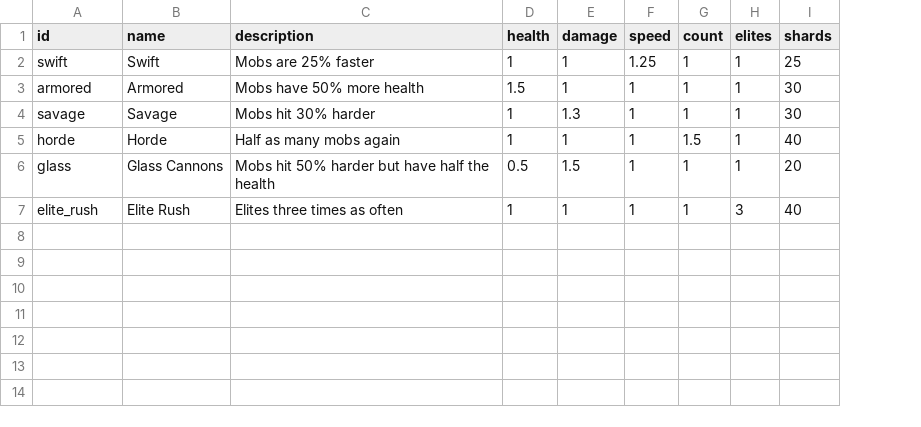
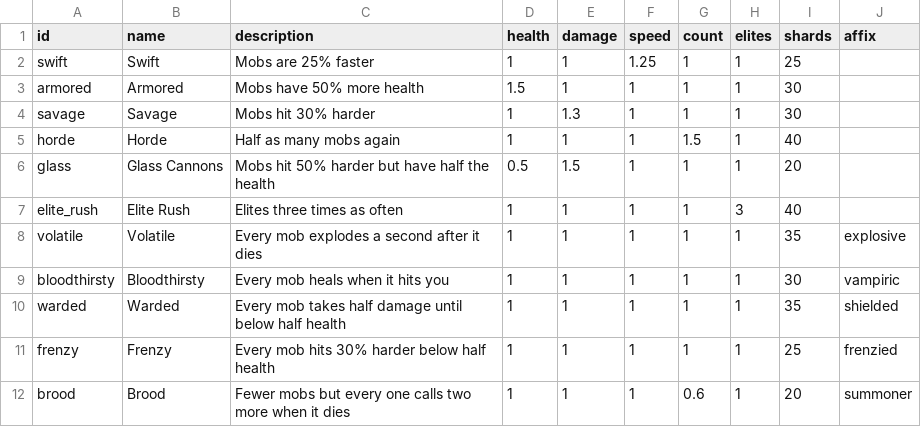
Before and after one commit to charky-p/aurora-plugin, a CSV file: scripts/data/gauntlet/mutators.csv, drawn as a sheet; the diff names each change by its address in the sheet, - before the commit and + after, or states it on an @@ line.

Commit message:
[C] Gauntlet affix mutators: from floor 10 a mutator can give every mob but the elites one affix: Volatile (explosive), Bloodthirsty (vampiric), Warded (shielded), Frenzy (frenzied), Brood (summoner, fewer mobs to start); mutators.csv gets an affix column

```diff
--- a/scripts/data/gauntlet/mutators.csv
+++ b/scripts/data/gauntlet/mutators.csv
+column J (affix), empty
+row 8: volatile | Volatile | Every mob explodes a second after it dies | 1 | 1 | 1 | 1 | 1 | 35 | explosive
+row 9: bloodthirsty | Bloodthirsty | Every mob heals when it hits you | 1 | 1 | 1 | 1 | 1 | 30 | vampiric
+row 10: warded | Warded | Every mob takes half damage until below half health | 1 | 1 | 1 | 1 | 1 | 35 | shielded
+row 11: frenzy | Frenzy | Every mob hits 30% harder below half health | 1 | 1 | 1 | 1 | 1 | 25 | frenzied
+row 12: brood | Brood | Fewer mobs but every one calls two more when it dies | 1 | 1 | 1 | 0.6 | 1 | 20 | summoner
```
Also changed, not shown: 5 other files.
